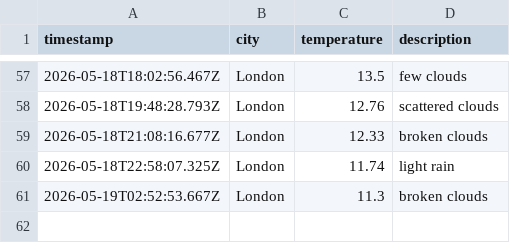
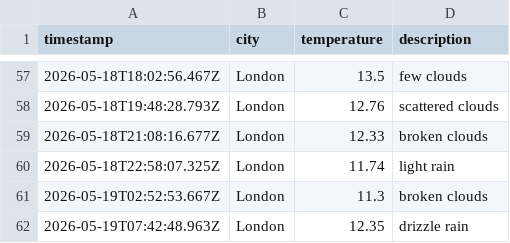
Before and after one commit to Tooba52/Weather-app-js, a CSV file: data/weather_log.csv, drawn as a sheet; only a part is shown, gaps mark what is left out; the diff names each change by its address in the sheet, - before the commit and + after, or states it on an @@ line.

```diff
--- a/data/weather_log.csv
+++ b/data/weather_log.csv
+row 62: 2026-05-19T07:42:48.963Z | London | 12.35 | drizzle rain
```
Also changed, not shown: 1 other file.
